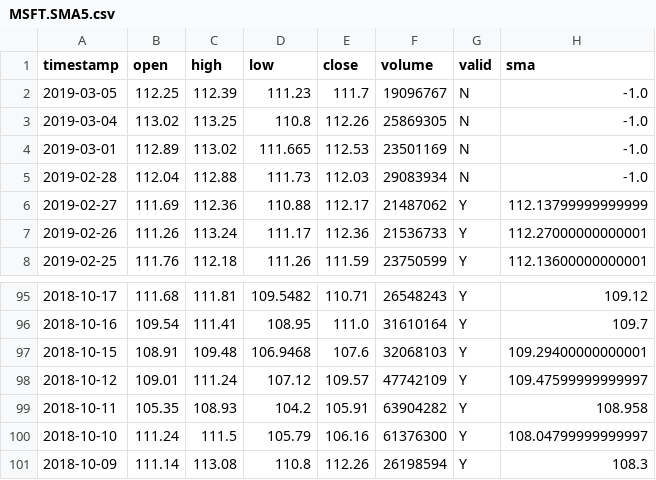
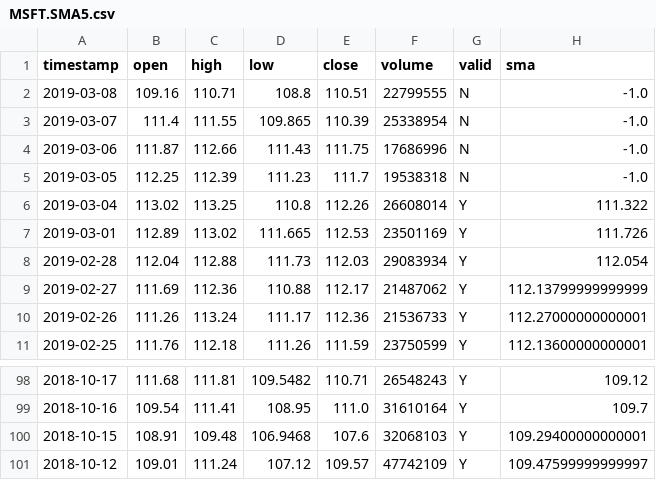
Before and after one commit to emmad-arif/stockAnalysis, a CSV file: data/enriched/MSFT.SMA5.csv, drawn as a sheet; only a part is shown, gaps mark what is left out.

```diff
--- a/data/enriched/MSFT.SMA5.csv
+++ b/data/enriched/MSFT.SMA5.csv
@@ -1,6 +1,9 @@
 timestamp,open,high,low,close,volume,valid,sma
-2019-03-05,112.25,112.39,111.23,111.7,19096767,N,-1.0
-2019-03-04,113.02,113.25,110.8,112.26,25869305,N,-1.0
-2019-03-01,112.89,113.02,111.665,112.53,23501169,N,-1.0
-2019-02-28,112.04,112.88,111.73,112.03,29083934,N,-1.0
+2019-03-08,109.16,110.71,108.8,110.51,22799555,N,-1.0
+2019-03-07,111.4,111.55,109.865,110.39,25338954,N,-1.0
+2019-03-06,111.87,112.66,111.43,111.75,17686996,N,-1.0
+2019-03-05,112.25,112.39,111.23,111.7,19538318,N,-1.0
+2019-03-04,113.02,113.25,110.8,112.26,26608014,Y,111.322
+2019-03-01,112.89,113.02,111.665,112.53,23501169,Y,111.726
+2019-02-28,112.04,112.88,111.73,112.03,29083934,Y,112.054
 2019-02-27,111.69,112.36,110.88,112.17,21487062,Y,112.13799999999999
@@ -98,4 +101 @@ timestamp,open,high,low,close,volume,valid,sma
 2018-10-12,109.01,111.24,107.12,109.57,47742109,Y,109.47599999999997
-2018-10-11,105.35,108.93,104.2,105.91,63904282,Y,108.958
-2018-10-10,111.24,111.5,105.79,106.16,61376300,Y,108.04799999999997
-2018-10-09,111.14,113.08,110.8,112.26,26198594,Y,108.3
```
Also changed, not shown: data/raw/MSFT.csv, 2 other files.
